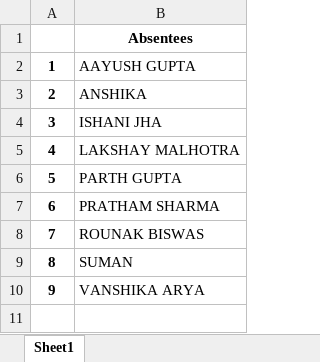
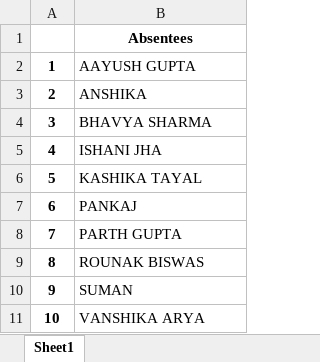
Before and after one commit to aneeshraman/pythonintermediate, an Excel workbook: Attendance.xlsx, sheet Sheet1, drawn as a sheet; values as stored, in another font and other column widths than the file's, no borders; removed rows and columns are numbered as before the commit, all else as after; the diff names each change by its address in the sheet, - before the commit and + after, or states it on an @@ line.

```diff
--- a/Attendance.xlsx (sheet Sheet1)
+++ b/Attendance.xlsx (sheet Sheet1)
+row 4: 3 | BHAVYA SHARMA
@@ column A renumbered from row 5 down @@
-B6: LAKSHAY MALHOTRA
+B6: KASHIKA TAYAL
+row 7: 6 | PANKAJ
-row 7: 6 | PRATHAM SHARMA
```
Also changed, not shown: 2 other files.
